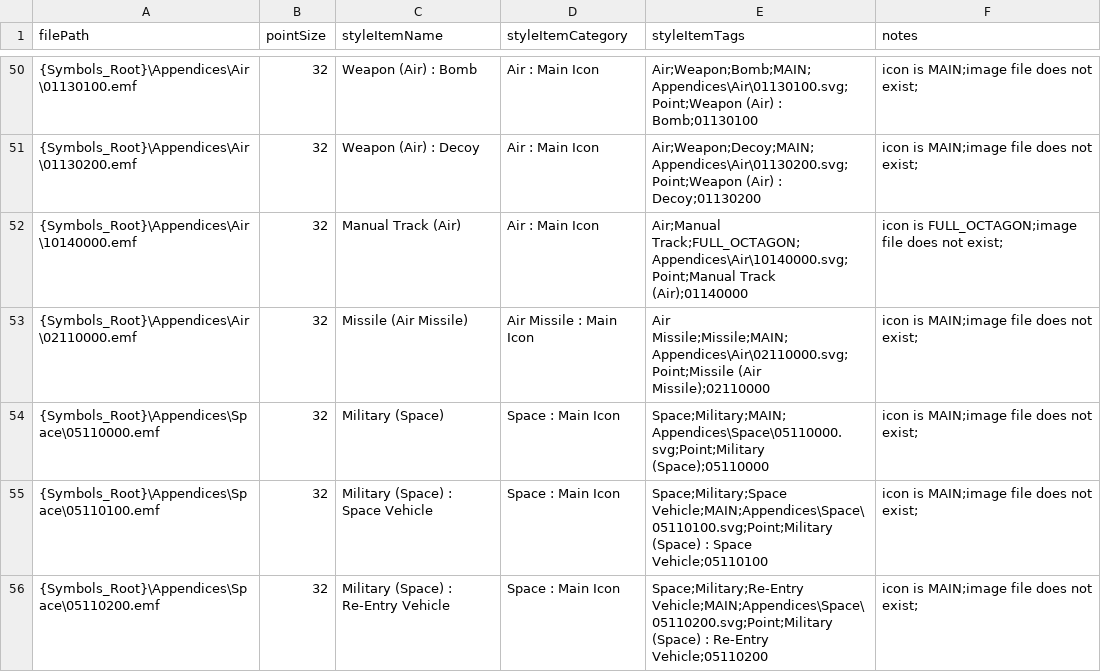
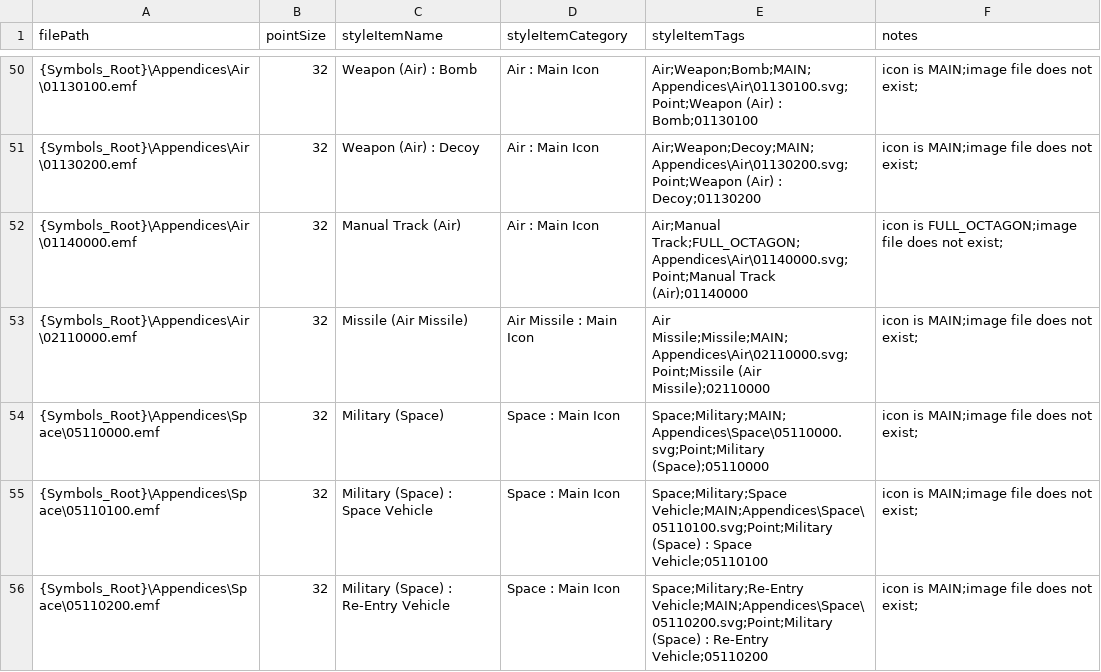
Before and after one commit to Esri/joint-military-symbology-xml, a CSV file: samples/imagefile_name_category_tags/Military-All-Icons.csv, drawn as a sheet; only a part is shown, gaps mark what is left out; the diff covers the shown part only.

Commit message:
Addressed additional JMSML errors
Fixed code or svg typos and renamed a couple of svg files.

```diff
--- a/samples/imagefile_name_category_tags/Military-All-Icons.csv
+++ b/samples/imagefile_name_category_tags/Military-All-Icons.csv
@@ -51,3 +51,3 @@ filePath,pointSize,styleItemName,styleItemCategory,styleItemTags,notes
 {Symbols_Root}\Appendices\Air\01130200.emf,32,Weapon (Air) : Decoy,Air : Main Icon,Air;Weapon;Decoy;MAIN;Appendices\Air\01130200.svg;Point;Weapon (Air) : Decoy;01130200,icon is MAIN;image file does not exist;
-{Symbols_Root}\Appendices\Air\10140000.emf,32,Manual Track (Air),Air : Main Icon,Air;Manual Track;FULL_OCTAGON;Appendices\Air\10140000.svg;Point;Manual Track (Air);01140000,icon is FULL_OCTAGON;image file does not exist;
+{Symbols_Root}\Appendices\Air\01140000.emf,32,Manual Track (Air),Air : Main Icon,Air;Manual Track;FULL_OCTAGON;Appendices\Air\01140000.svg;Point;Manual Track (Air);01140000,icon is FULL_OCTAGON;image file does not exist;
 {Symbols_Root}\Appendices\Air\02110000.emf,32,Missile (Air Missile),Air Missile : Main Icon,Air Missile;Missile;MAIN;Appendices\Air\02110000.svg;Point;Missile (Air Missile);02110000,icon is MAIN;image file does not exist;
```
Also changed, not shown: 12 edited cells elsewhere in this file, samples/imagefile_name_category_tags/Military-Air-Source-Icons.csv, samples/imagefile_name_category_tags/Military-Frame-And-Amplifier-Source-Icons.csv, 8 other files.
